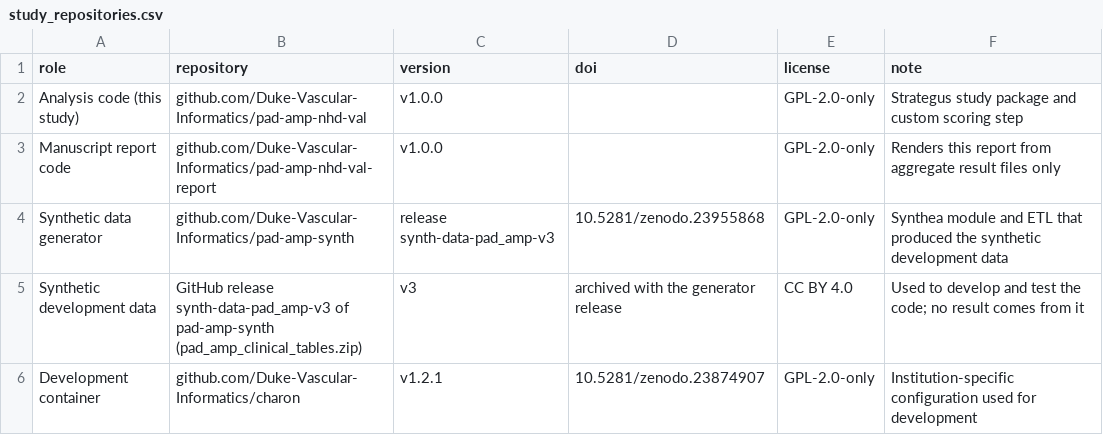
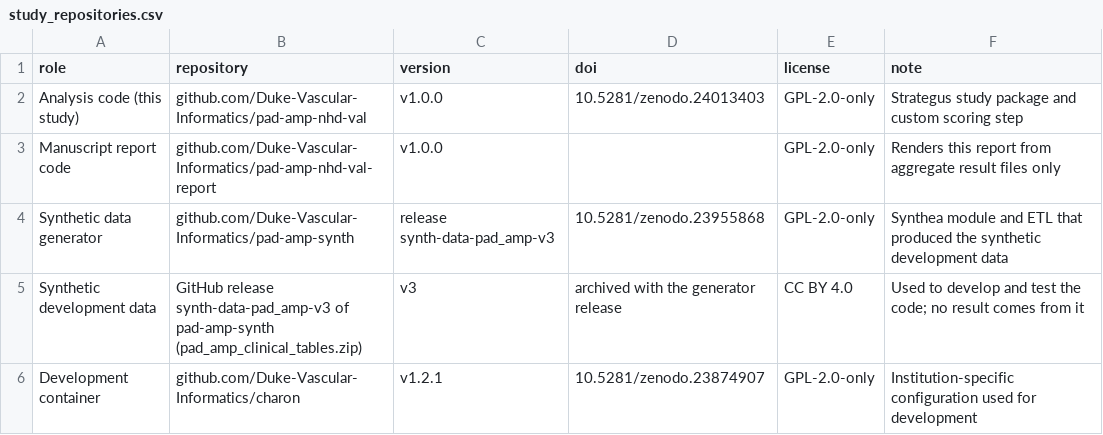
Before and after one commit to Duke-Vascular-Informatics/pad-amp-nhd-val-report, a CSV file: covariates/study_repositories.csv, drawn as a sheet.

```diff
--- a/covariates/study_repositories.csv
+++ b/covariates/study_repositories.csv
@@ -1,3 +1,3 @@
 role,repository,version,doi,license,note
-Analysis code (this study),github.com/Duke-Vascular-Informatics/pad-amp-nhd-val,v1.0.0,,GPL-2.0-only,Strategus study package and custom scoring step
+Analysis code (this study),github.com/Duke-Vascular-Informatics/pad-amp-nhd-val,v1.0.0,10.5281/zenodo.24013403,GPL-2.0-only,Strategus study package and custom scoring step
 Manuscript report code,github.com/Duke-Vascular-Informatics/pad-amp-nhd-val-report,v1.0.0,,GPL-2.0-only,Renders this report from aggregate result files only
```
Also changed, not shown: 1 other file.
